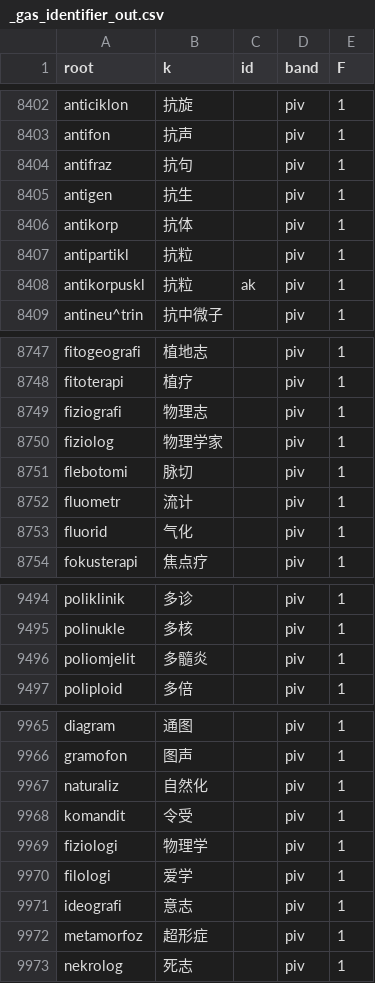
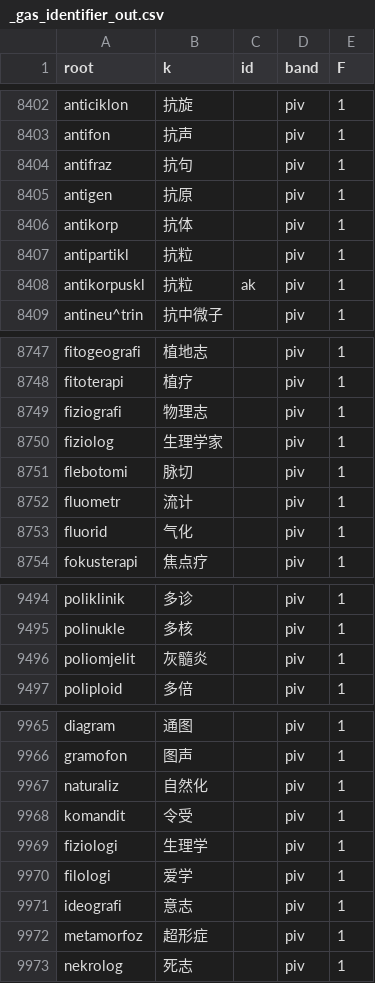
Before and after one commit to Takatakatake/kanji_assign, a CSV file: _gas_identifier_out.csv, drawn as a sheet; only a part is shown, gaps mark what is left out.

```diff
--- a/_gas_identifier_out.csv
+++ b/_gas_identifier_out.csv
@@ -8404,3 +8404,3 @@
 "antifraz","抗句","","piv","1"
-"antigen","抗生","","piv","1"
+"antigen","抗原","","piv","1"
 "antikorp","抗体","","piv","1"
@@ -8749,3 +8749,3 @@
 "fiziografi","物理志","","piv","1"
-"fiziolog","物理学家","","piv","1"
+"fiziolog","生理学家","","piv","1"
 "flebotomi","脉切","","piv","1"
@@ -9495,3 +9495,3 @@
 "polinukle","多核","","piv","1"
-"poliomjelit","多髓炎","","piv","1"
+"poliomjelit","灰髓炎","","piv","1"
 "poliploid","多倍","","piv","1"
@@ -9968,3 +9968,3 @@
 "komandit","令受","","piv","1"
-"fiziologi","物理学","","piv","1"
+"fiziologi","生理学","","piv","1"
 "filologi","爱学","","piv","1"
```
Also changed, not shown: _identifier_sidecar.tsv, _kanji_map_master.tsv, 6 other files.
